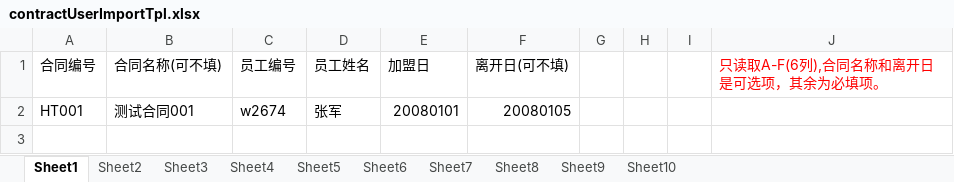
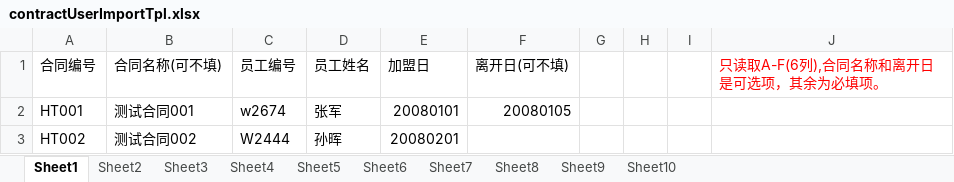
Before and after one commit to jiayamy/cpm-admin, an Excel workbook: src/main/webapp/importTpl/contractUserImportTpl.xlsx, sheet Sheet1, drawn as a sheet; values as stored, in another font and other column widths than the file's, no borders; the diff names each change by its address in the sheet, - before the commit and + after, or states it on an @@ line.

```diff
--- a/src/main/webapp/importTpl/contractUserImportTpl.xlsx (sheet Sheet1)
+++ b/src/main/webapp/importTpl/contractUserImportTpl.xlsx (sheet Sheet1)
+row 3: HT002 | 测试合同002 | W2444 | 孙晖 | 20080201
```
Also changed, not shown: src/main/webapp/importTpl/projectUserImportTpl.xlsx.
